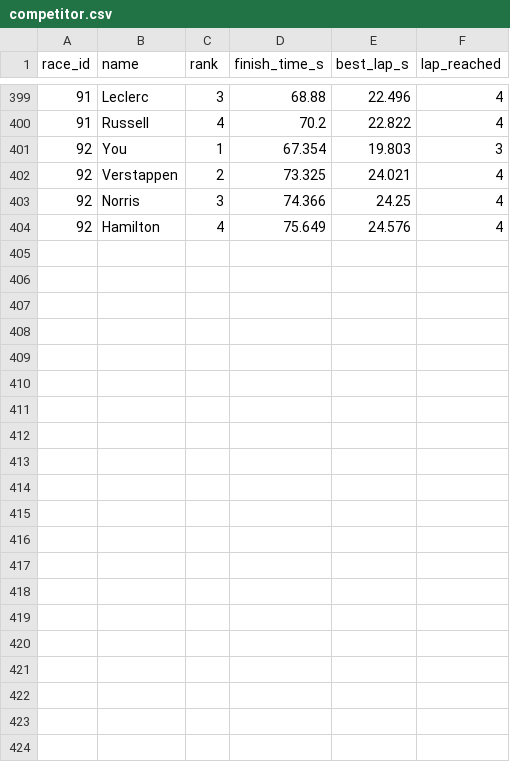
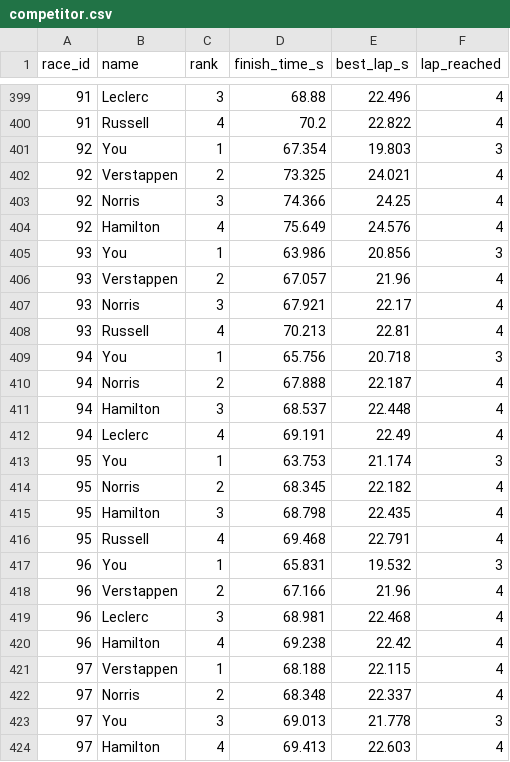
Before and after one commit to PiyapongAusawarachan/formula67, a CSV file: stats/competitor.csv, drawn as a sheet; only a part is shown, gaps mark what is left out; the diff names each change by its address in the sheet, - before the commit and + after, or states it on an @@ line.

```diff
--- a/stats/competitor.csv
+++ b/stats/competitor.csv
+row 405: 93 | You | 1 | 63.986 | 20.856 | 3
+row 406: 93 | Verstappen | 2 | 67.057 | 21.96 | 4
+row 407: 93 | Norris | 3 | 67.921 | 22.17 | 4
+row 408: 93 | Russell | 4 | 70.213 | 22.81 | 4
+row 409: 94 | You | 1 | 65.756 | 20.718 | 3
+row 410: 94 | Norris | 2 | 67.888 | 22.187 | 4
+row 411: 94 | Hamilton | 3 | 68.537 | 22.448 | 4
+row 412: 94 | Leclerc | 4 | 69.191 | 22.49 | 4
+row 413: 95 | You | 1 | 63.753 | 21.174 | 3
+row 414: 95 | Norris | 2 | 68.345 | 22.182 | 4
+row 415: 95 | Hamilton | 3 | 68.798 | 22.435 | 4
+row 416: 95 | Russell | 4 | 69.468 | 22.791 | 4
+row 417: 96 | You | 1 | 65.831 | 19.532 | 3
+row 418: 96 | Verstappen | 2 | 67.166 | 21.96 | 4
+row 419: 96 | Leclerc | 3 | 68.981 | 22.468 | 4
+row 420: 96 | Hamilton | 4 | 69.238 | 22.42 | 4
+row 421: 97 | Verstappen | 1 | 68.188 | 22.115 | 4
+row 422: 97 | Norris | 2 | 68.348 | 22.337 | 4
+row 423: 97 | You | 3 | 69.013 | 21.778 | 3
+row 424: 97 | Hamilton | 4 | 69.413 | 22.603 | 4
```
Also changed, not shown: stats/lap_time.csv, stats/nitro.csv, 18 other files.
